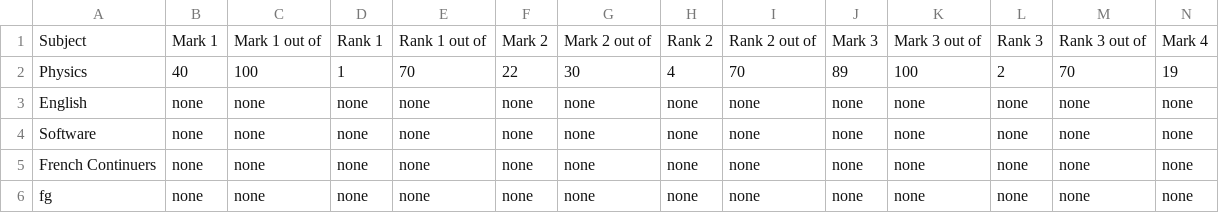
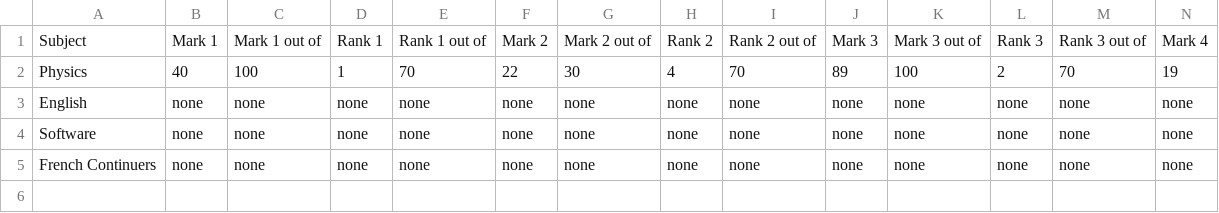
Before and after one commit to NoahGreen2/Major-Work-Mark-Rank-Tracker, a CSV file: project.csv, drawn as a sheet; only a part is shown; rows hold the shown columns only; the diff names each change by its address in the sheet, - before the commit and + after, or states it on an @@ line.

```diff
--- a/project.csv
+++ b/project.csv
-row 6: fg | none | none | none | none | none | none | none | none | none | none | none | none | none
```
Also changed, not shown: 4 other files.
